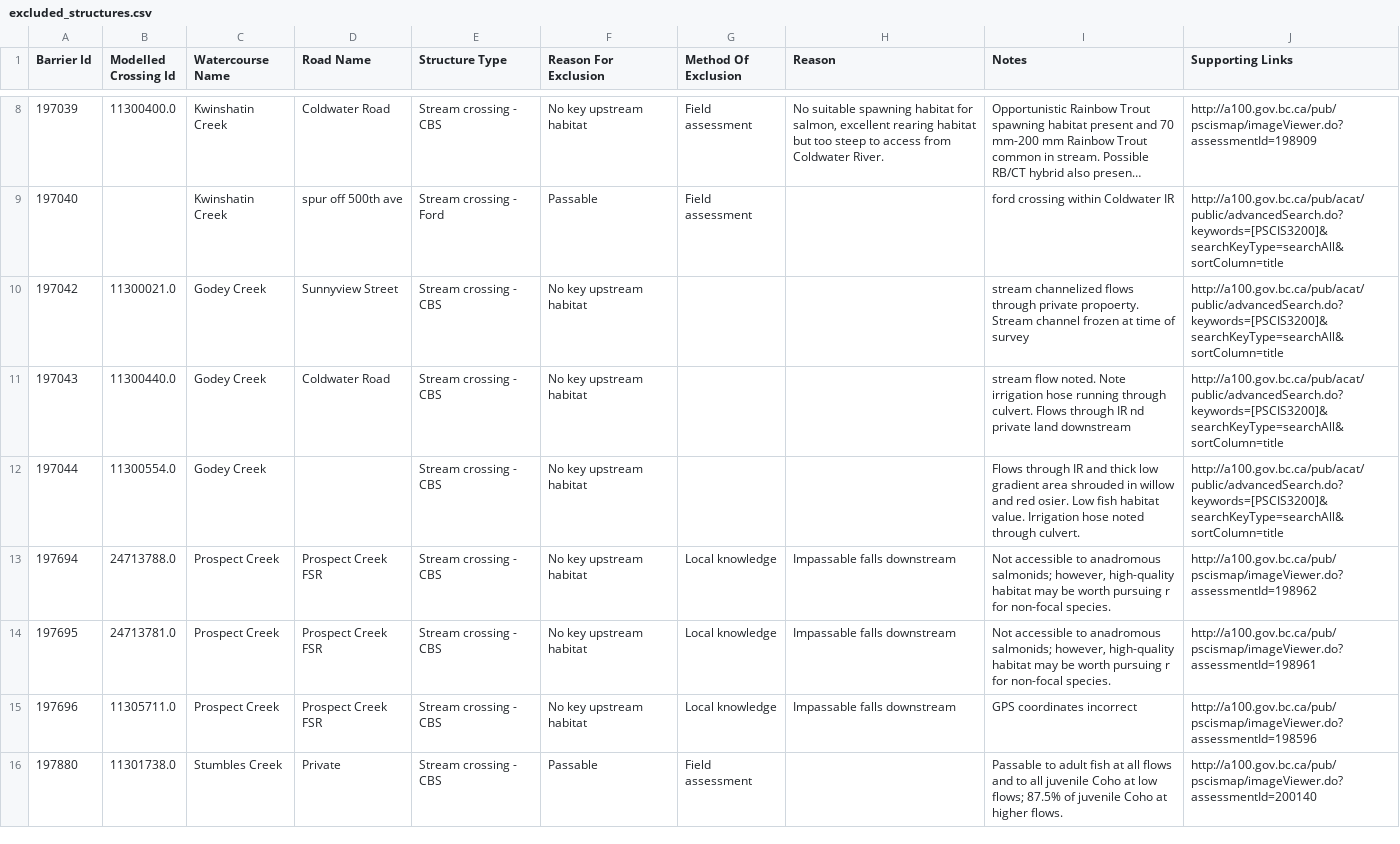
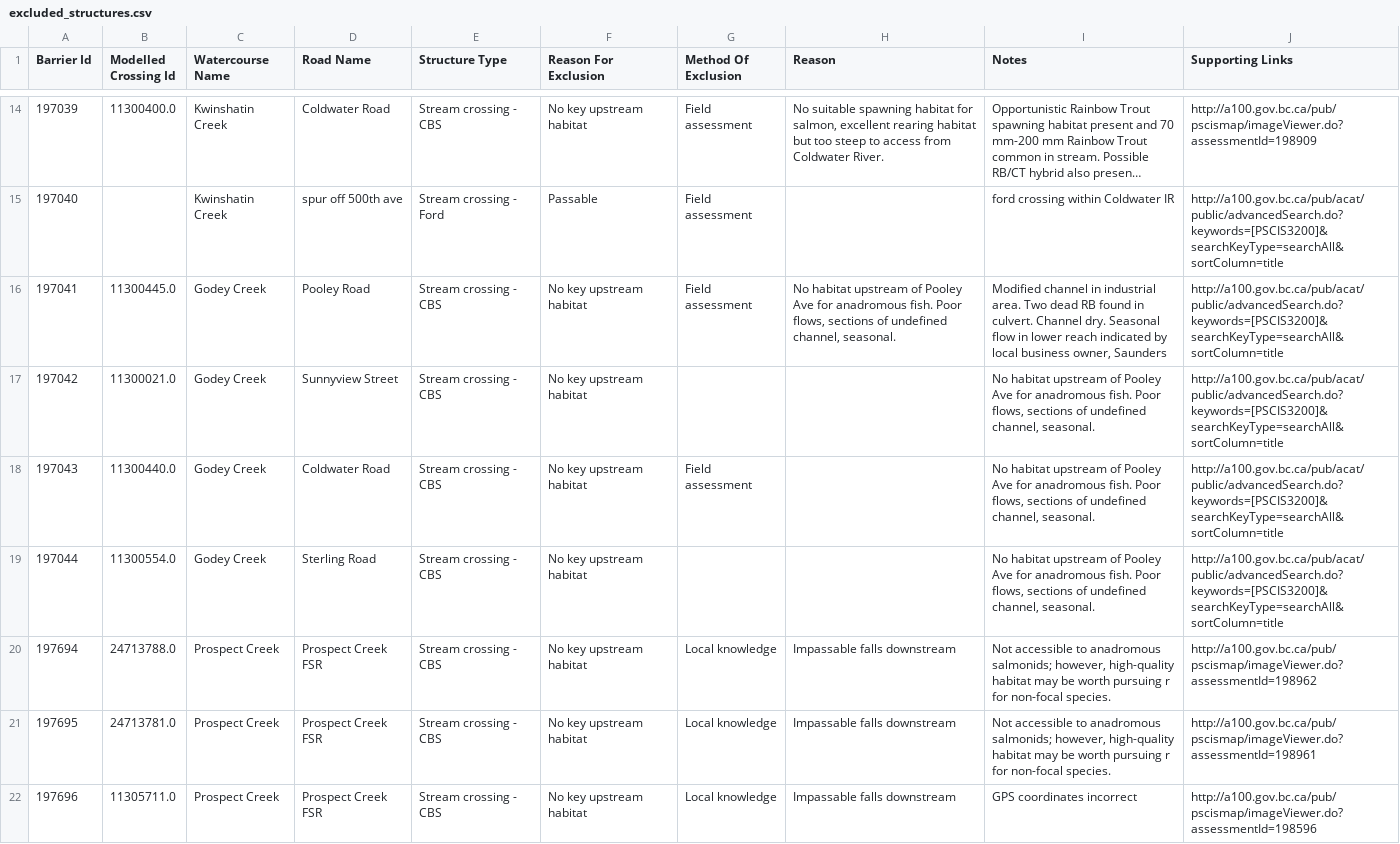
Before and after one commit to Canadian-Wildlife-Federation/lower-nicola-wcrp, a CSV file: content/data/excluded_structures.csv, drawn as a sheet; only a part is shown, gaps mark what is left out; the shorter side is filled out with more unchanged rows; long unchanged cells end in …; the diff covers the shown part only.

```diff
--- a/content/data/excluded_structures.csv
+++ b/content/data/excluded_structures.csv
@@ -9,5 +15,6 @@ Barrier Id,Modelled Crossing Id,Watercourse Name,Road Name,Structure Type,Reason
 197040,,Kwinshatin Creek,spur off 500th ave,Stream crossing - Ford,Passable,Field assessment,,ford crossing within Coldwater IR,http://a100.gov.bc.ca/pub/acat/public/advancedSearch.do?keywords=[PSCIS3200]&searchKeyType=searchAll&sortColumn=title
-197042,11300021.0,Godey Creek,Sunnyview Street,Stream crossing - CBS,No key upstream habitat,,,stream channelized flows through private propoerty. Stream channel frozen at time of survey,http://a100.gov.bc.ca/pub/acat/public/advancedSearch.do?keywords=[PSCIS3200]&searchKeyType=searchAll&sortColumn=title
-197043,11300440.0,Godey Creek,Coldwater Road,Stream crossing - CBS,No key upstream habitat,,,stream flow noted. Note irrigation hose running through culvert.  Flows through IR nd private land downstream,http://a100.gov.bc.ca/pub/acat/public/advancedSearch.do?keywords=[PSCIS3200]&searchKeyType=searchAll&sortColumn=title
-197044,11300554.0,Godey Creek,,Stream crossing - CBS,No key upstream habitat,,,Flows through IR and thick low gradient area shrouded in willow and red osier.  Low fish habitat value.  Irrigation hose noted through culvert.,http://a100.gov.bc.ca/pub/acat/public/advancedSearch.do?keywords=[PSCIS3200]&searchKeyType=searchAll&sortColumn=title
+197041,11300445.0,Godey Creek,Pooley Road,Stream crossing - CBS,No key upstream habitat,Field assessment,"No habitat upstream of Pooley Ave for anadromous fish. Poor flows, sections of undefined channel, seasonal. ","Modified channel in industrial area.  Two dead RB found in culvert.  Channel dry.  Seasonal flow in lower reach indicated by local business owner, Saunders",http://a100.gov.bc.ca/pub/acat/public/advancedSearch.do?keywords=[PSCIS3200]&searchKeyType=searchAll&sortColumn=title
+197042,11300021.0,Godey Creek,Sunnyview Street,Stream crossing - CBS,No key upstream habitat,,,"No habitat upstream of Pooley Ave for anadromous fish. Poor flows, sections of undefined channel, seasonal. ",http://a100.gov.bc.ca/pub/acat/public/advancedSearch.do?keywords=[PSCIS3200]&searchKeyType=searchAll&sortColumn=title
+197043,11300440.0,Godey Creek,Coldwater Road,Stream crossing - CBS,No key upstream habitat,Field assessment,,"No habitat upstream of Pooley Ave for anadromous fish. Poor flows, sections of undefined channel, seasonal. ",http://a100.gov.bc.ca/pub/acat/public/advancedSearch.do?keywords=[PSCIS3200]&searchKeyType=searchAll&sortColumn=title
+197044,11300554.0,Godey Creek,Sterling Road,Stream crossing - CBS,No key upstream habitat,,,"No habitat upstream of Pooley Ave for anadromous fish. Poor flows, sections of undefined channel, seasonal. ",http://a100.gov.bc.ca/pub/acat/public/advancedSearch.do?keywords=[PSCIS3200]&searchKeyType=searchAll&sortColumn=title
 197694,24713788.0,Prospect Creek,Prospect Creek FSR,Stream crossing - CBS,No key upstream habitat,Local knowledge,Impassable falls downstream,"Not accessible to anadromous salmonids; however, high-quality habitat may be worth pursuing r for non-focal species.",http://a100.gov.bc.ca/pub/pscismap/imageViewer.do?assessmentId=198962
```
Also changed, not shown: 12 added rows, 1 removed row and 7 edited cells elsewhere in this file, content/data/assessed_strucDD.csv, 13 other files.
